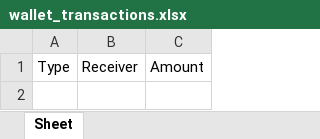
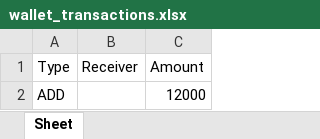
Before and after one commit to husnaincodes/Python-Projects, an Excel workbook: wallet_transactions.xlsx, sheet Sheet, drawn as a sheet; values as stored, in another font and other column widths than the file's, no borders; the diff names each change by its address in the sheet, - before the commit and + after, or states it on an @@ line.

Commit message:
Wallet Transaction

```diff
--- a/wallet_transactions.xlsx (sheet Sheet)
+++ b/wallet_transactions.xlsx (sheet Sheet)
+row 2: ADD |  | 12000
```
